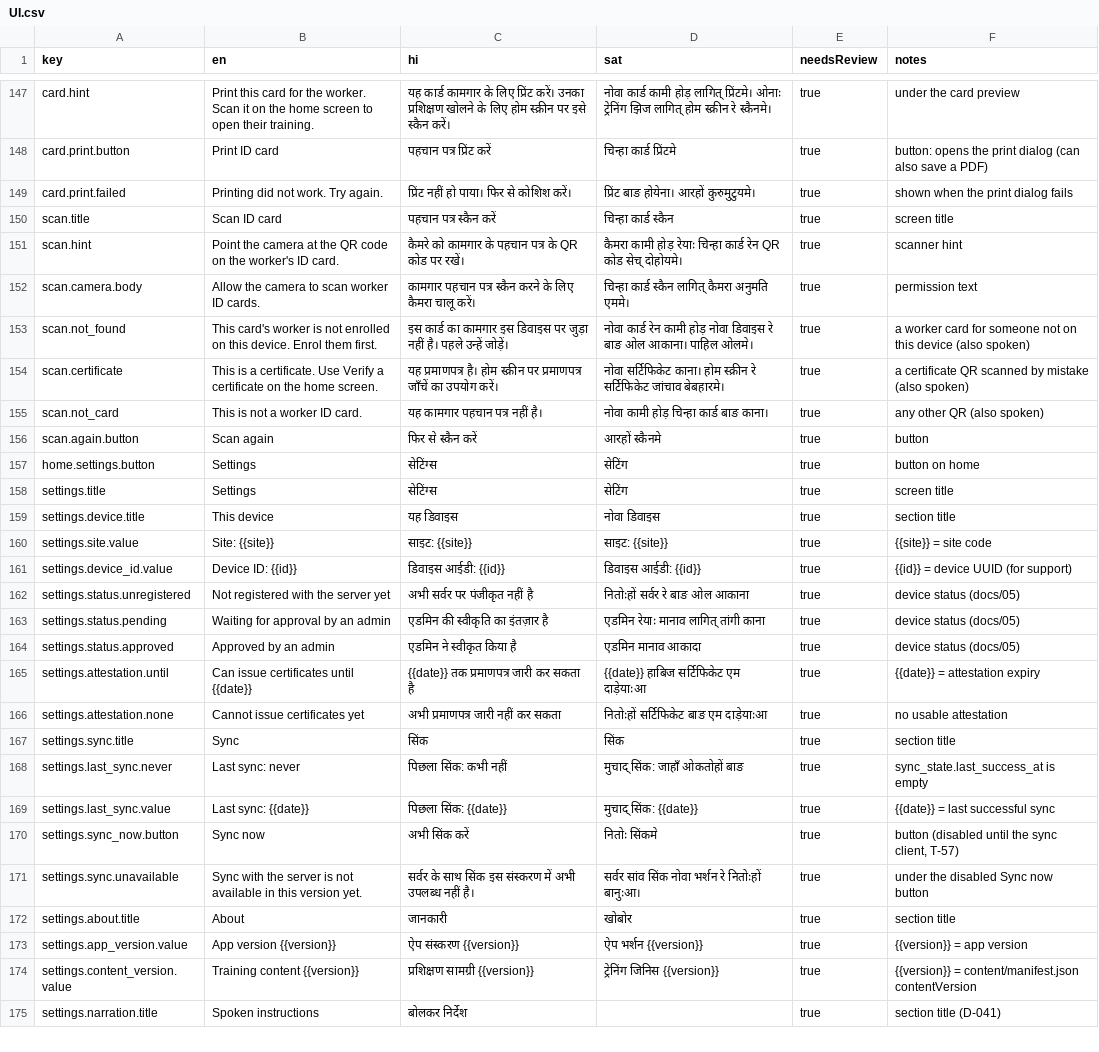
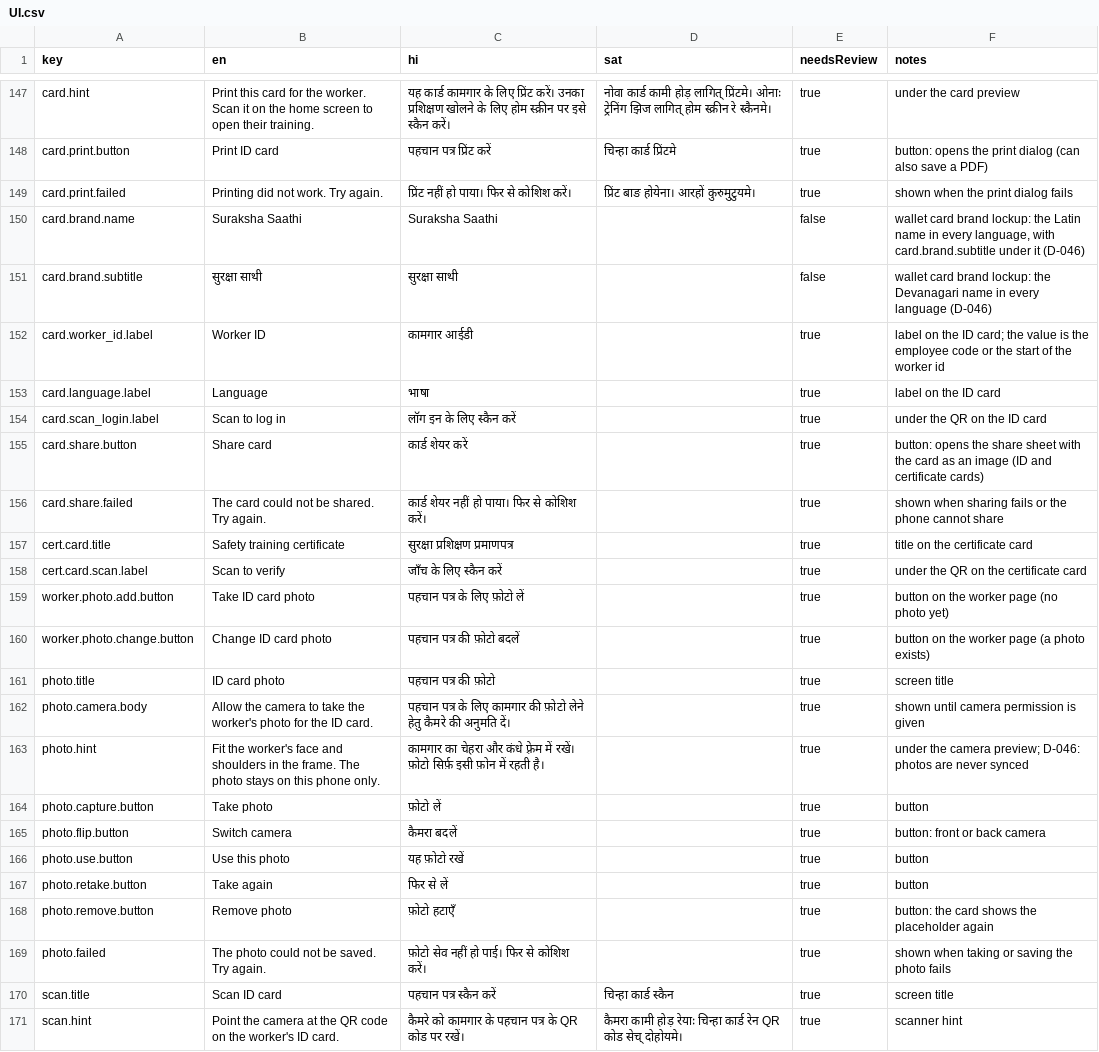
Before and after one commit to buildwithpriince/suraksha-saathi, a CSV file: content/strings/UI.csv, drawn as a sheet; only a part is shown, gaps mark what is left out; the shorter side is filled out with more unchanged rows; the diff names each change by its address in the sheet, - before the commit and + after, or states it on an @@ line.

```diff
--- a/content/strings/UI.csv
+++ b/content/strings/UI.csv
+row 150: card.brand.name | Suraksha Saathi | Suraksha Saathi |  | false | wallet card brand lockup: the Latin name in every language, with card.brand.subtitle under it (D-046)
+row 151: card.brand.subtitle | सुरक्षा साथी | सुरक्षा साथी |  | false | wallet card brand lockup: the Devanagari name in every language (D-046)
+row 152: card.worker_id.label | Worker ID | कामगार आईडी |  | true | label on the ID card; the value is the employee code or the start of the worker id
+row 153: card.language.label | Language | भाषा |  | true | label on the ID card
+row 154: card.scan_login.label | Scan to log in | लॉग इन के लिए स्कैन करें |  | true | under the QR on the ID card
+row 155: card.share.button | Share card | कार्ड शेयर करें |  | true | button: opens the share sheet with the card as an image (ID and certificate cards)
+row 156: card.share.failed | The card could not be shared. Try again. | कार्ड शेयर नहीं हो पाया। फिर से कोशिश करें। |  | true | shown when sharing fails or the phone cannot share
+row 157: cert.card.title | Safety training certificate | सुरक्षा प्रशिक्षण प्रमाणपत्र |  | true | title on the certificate card
+row 158: cert.card.scan.label | Scan to verify | जाँच के लिए स्कैन करें |  | true | under the QR on the certificate card
+row 159: worker.photo.add.button | Take ID card photo | पहचान पत्र के लिए फ़ोटो लें |  | true | button on the worker page (no photo yet)
+row 160: worker.photo.change.button | Change ID card photo | पहचान पत्र की फ़ोटो बदलें |  | true | button on the worker page (a photo exists)
+row 161: photo.title | ID card photo | पहचान पत्र की फ़ोटो |  | true | screen title
+row 162: photo.camera.body | Allow the camera to take the worker's photo for the ID card. | पहचान पत्र के लिए कामगार की फ़ोटो लेने हेतु कैमरे की अनुमति दें। |  | true | shown until camera permission is given
+row 163: photo.hint | Fit the worker's face and shoulders in the frame. The photo stays on this phone only. | कामगार का चेहरा और कंधे फ़्रेम में रखें। फ़ोटो सिर्फ़ इसी फ़ोन में रहती है। |  | true | under the camera preview; D-046: photos are never synced
+row 164: photo.capture.button | Take photo | फ़ोटो लें |  | true | button
+row 165: photo.flip.button | Switch camera | कैमरा बदलें |  | true | button: front or back camera
+row 166: photo.use.button | Use this photo | यह फ़ोटो रखें |  | true | button
+row 167: photo.retake.button | Take again | फिर से लें |  | true | button
+row 168: photo.remove.button | Remove photo | फ़ोटो हटाएँ |  | true | button: the card shows the placeholder again
+row 169: photo.failed | The photo could not be saved. Try again. | फ़ोटो सेव नहीं हो पाई। फिर से कोशिश करें। |  | true | shown when taking or saving the photo fails
```
Also changed, not shown: 19 other files.
